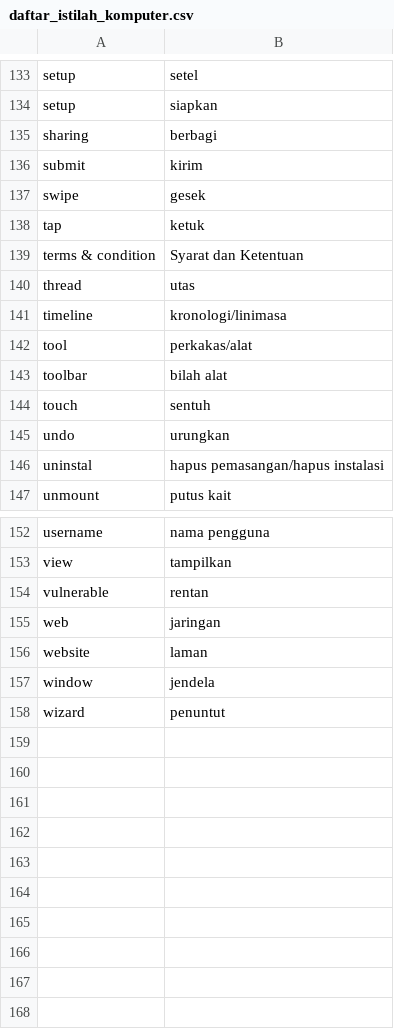
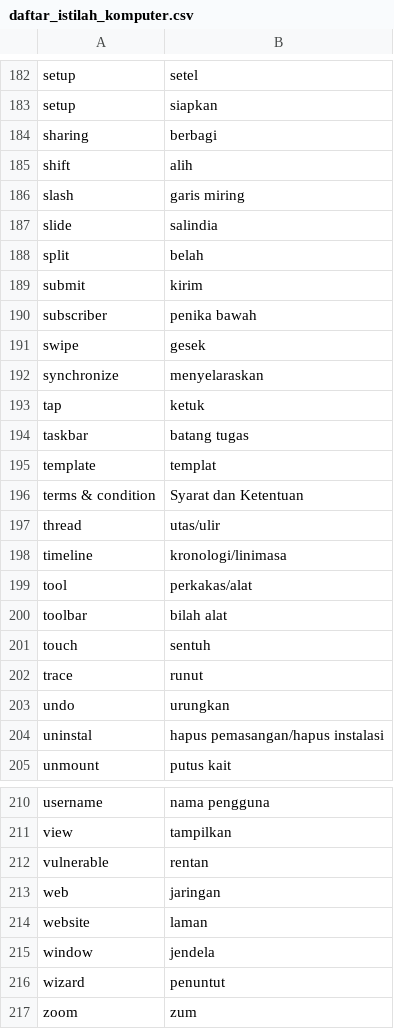
Before and after one commit to aliterm/kamus_istilah, a CSV file: daftar_istilah_komputer.csv, drawn as a sheet; only a part is shown, gaps mark what is left out; the diff covers the shown part only.

```diff
--- a/daftar_istilah_komputer.csv
+++ b/daftar_istilah_komputer.csv
@@ -135,7 +184,15 @@ setup,siapkan
 sharing,berbagi
+shift,alih
+slash,garis miring
+slide,salindia
+split,belah
 submit,kirim
+subscriber,penika bawah
 swipe,gesek
+synchronize,menyelaraskan
 tap,ketuk
+taskbar,batang tugas
+template,templat
 terms & condition,Syarat dan Ketentuan
-thread,utas
+thread,utas/ulir
 timeline,kronologi/linimasa
@@ -144,2 +201,3 @@ toolbar,bilah alat
 touch,sentuh
+trace,runut
 undo,urungkan
@@ -158 +216,2 @@ window,jendela
 wizard,penuntut
+zoom,zum
```
Also changed, not shown: 49 added rows and 2 edited cells elsewhere in this file.
